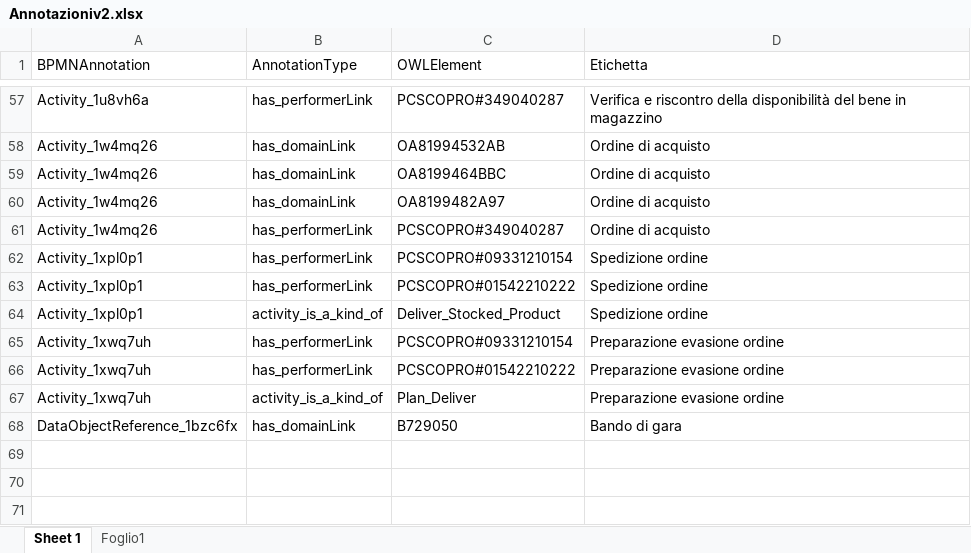
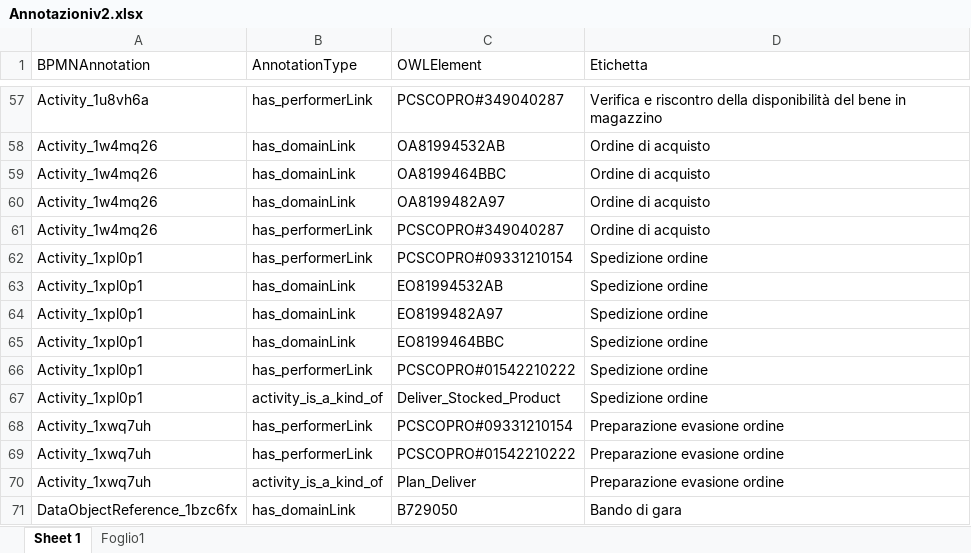
Before and after one commit to fefox97/PROGETTO---Supply-Chain, an Excel workbook: Ontologie/Annotazioni/Annotazioniv2.xlsx, sheet Sheet 1, drawn as a sheet; only a part is shown, gaps mark what is left out; values as stored, in another font and other column widths than the file's, no borders; table styles not drawn; the diff names each change by its address in the sheet, - before the commit and + after, or states it on an @@ line.

```diff
--- a/Ontologie/Annotazioni/Annotazioniv2.xlsx (sheet Sheet 1)
+++ b/Ontologie/Annotazioni/Annotazioniv2.xlsx (sheet Sheet 1)
+row 63: Activity_1xpl0p1 | has_domainLink | EO81994532AB | Spedizione ordine
+row 64: Activity_1xpl0p1 | has_domainLink | EO8199482A97 | Spedizione ordine
+row 65: Activity_1xpl0p1 | has_domainLink | EO8199464BBC | Spedizione ordine
```
Also changed, not shown: Ontologie/Dati utilizzati/open_data_esiti_utilizzati_ridotti_dati.xlsx, 8 other files.
